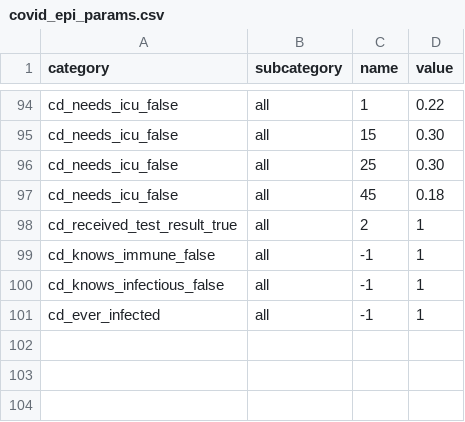
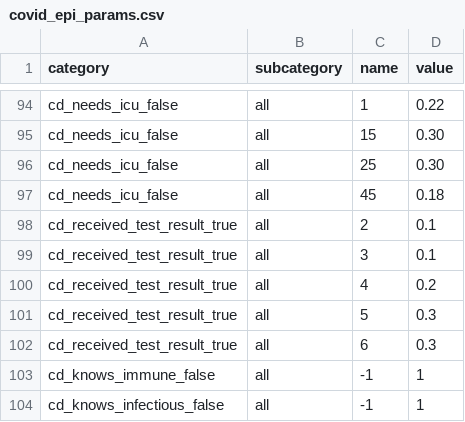
Before and after one commit to covid-19-impact-lab/sid, a CSV file: src/sid/covid_epi_params.csv, drawn as a sheet; only a part is shown, gaps mark what is left out; the shorter side is filled out with more unchanged rows.

Commit message:
Change cd_received_test_result_true to a distribution from 2 to 6 days.

```diff
--- a/src/sid/covid_epi_params.csv
+++ b/src/sid/covid_epi_params.csv
@@ -97,3 +97,7 @@ cd_needs_icu_false,all,25,0.30
 cd_needs_icu_false,all,45,0.18
-cd_received_test_result_true,all,2,1
+cd_received_test_result_true,all,2,0.1
+cd_received_test_result_true,all,3,0.1
+cd_received_test_result_true,all,4,0.2
+cd_received_test_result_true,all,5,0.3
+cd_received_test_result_true,all,6,0.3
 cd_knows_immune_false,all,-1,1
```
